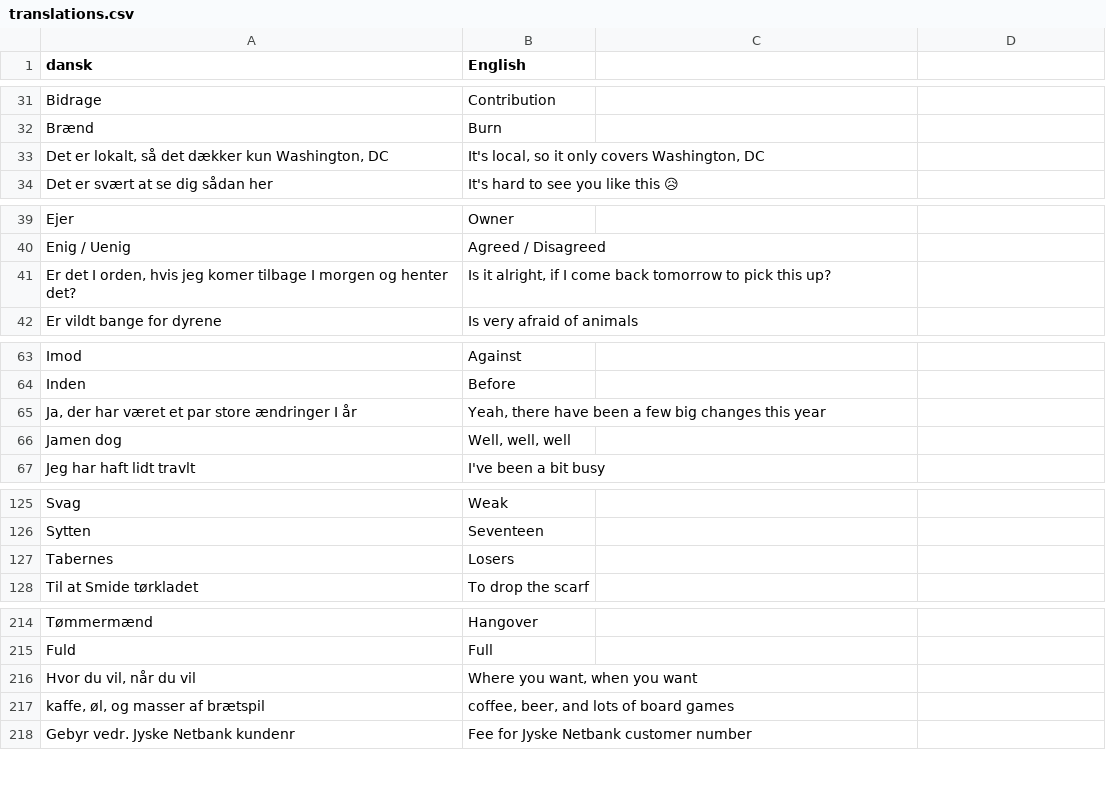
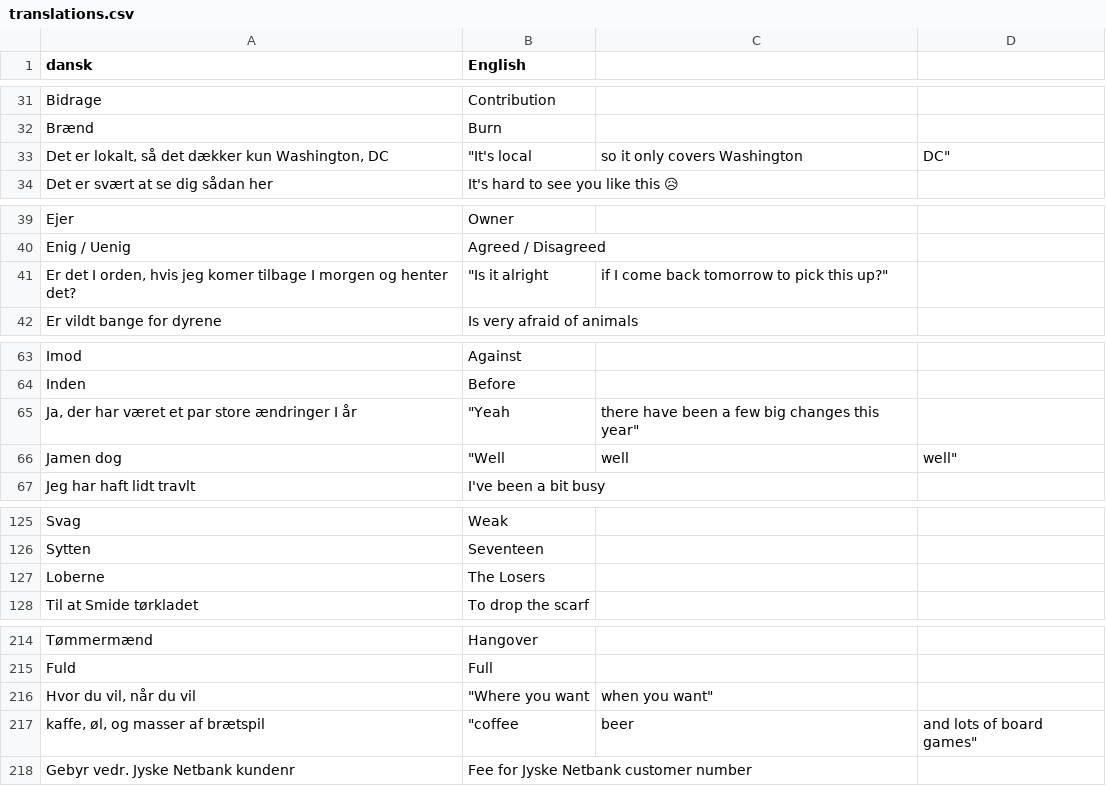
Before and after one commit to smithniels/Daily-Danish, a CSV file: translations.csv, drawn as a sheet; only a part is shown, gaps mark what is left out; the diff covers the shown part only.

```diff
--- a/translations.csv
+++ b/translations.csv
@@ -33 +33 @@ Brænd, Burn
-"Det er lokalt, så det dækker kun Washington, DC", "It's local, so it only covers Washington, DC"
+"Det er lokalt, så det dækker kun Washington, DC"," ""It's local", so it only covers Washington," DC"""
@@ -41 +41 @@ Enig / Uenig, Agreed / Disagreed
-"Er det I orden, hvis jeg komer tilbage I morgen og henter det?", "Is it alright, if I come back tomorrow to pick this up?"
+"Er det I orden, hvis jeg komer tilbage I morgen og henter det?"," ""Is it alright"," if I come back tomorrow to pick this up?""",
@@ -65,2 +65,2 @@ Inden, Before
-"Ja, der har været et par store ændringer I år", "Yeah, there have been a few big changes this year"
-Jamen dog, "Well, well, well"
+"Ja, der har været et par store ændringer I år"," ""Yeah"," there have been a few big changes this year""",
+Jamen dog," ""Well", well," well"""
@@ -127 +127 @@ Sytten, Seventeen
-Tabernes, Losers
+Loberne,The Losers,
@@ -216,2 +216,2 @@ Fuld, Full
-"Hvor du vil, når du vil", "Where you want, when you want"
-"kaffe, øl, og masser af brætspil", "coffee, beer, and lots of board games"
+"Hvor du vil, når du vil"," ""Where you want"," when you want""",
+"kaffe, øl, og masser af brætspil"," ""coffee", beer," and lots of board games"""
```
Also changed, not shown: 2 edited cells elsewhere in this file, 31 other files.
